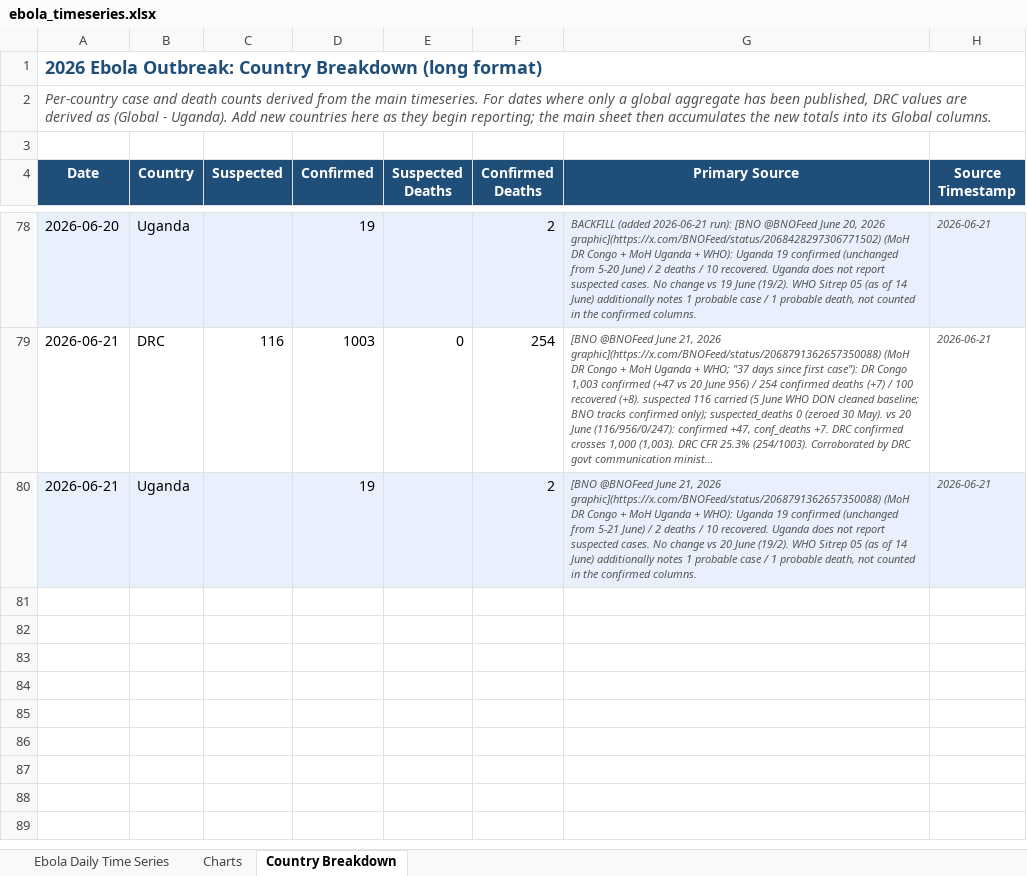
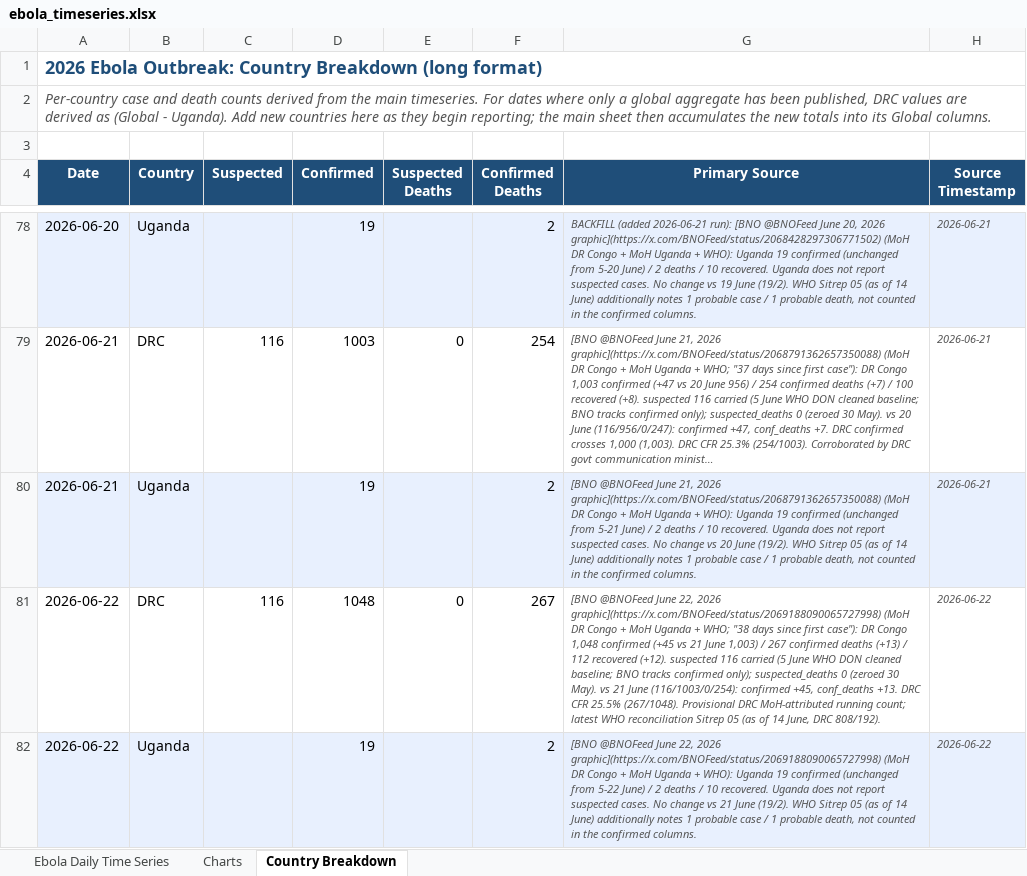
Before and after one commit to webbegole/ebola-bundibugyo-tracker-2026, an Excel workbook: outputs/ebola_timeseries.xlsx, sheet Country Breakdown, drawn as a sheet; only a part is shown, gaps mark what is left out; long unchanged cells end in …; values as stored, in another font and other column widths than the file's, no borders; the diff names each change by its address in the sheet, - before the commit and + after, or states it on an @@ line.

Commit message:
Daily update 2026-06-22: DRC +45 confirmed (1,048); global 1,067 cases / 269 deaths; Uganda unchanged

```diff
--- a/outputs/ebola_timeseries.xlsx (sheet Country Breakdown)
+++ b/outputs/ebola_timeseries.xlsx (sheet Country Breakdown)
+row 81: 2026-06-22 | DRC | 116 | 1048 | 0 | 267 | [BNO @BNOFeed June 22, 2026 graphic](https://x.com/BNOFeed/status/2069188090065727998) (MoH DR Congo + MoH Uganda + WHO; "38 days since first case"): DR Congo 1,048 confirmed (+45 vs 21 June 1,003) / 267 confirmed deaths (+13) / 112 recovered (+12). suspected 116 carried (5 June WHO DON cleaned baseline; BNO tracks confirmed only); suspected_deaths 0 (zeroed 30 May). vs 21 June (116/1003/0/254): confirmed +45, conf_deaths +13. DRC CFR 25.5% (267/1048). Provisional DRC MoH-attributed running count; latest WHO reconciliation Sitrep 05 (as of 14 June, DRC 808/192). | 2026-06-22
+row 82: 2026-06-22 | Uganda |  | 19 |  | 2 | [BNO @BNOFeed June 22, 2026 graphic](https://x.com/BNOFeed/status/2069188090065727998) (MoH DR Congo + MoH Uganda + WHO): Uganda 19 confirmed (unchanged from 5-22 June) / 2 deaths / 10 recovered. Uganda does not report suspected cases. No change vs 21 June (19/2). WHO Sitrep 05 (as of 14 June) additionally notes 1 probable case / 1 probable death, not counted in the confirmed columns. | 2026-06-22
```
Also changed, not shown: sheet Charts, sheet Ebola Daily Time Series, 6 other files.
